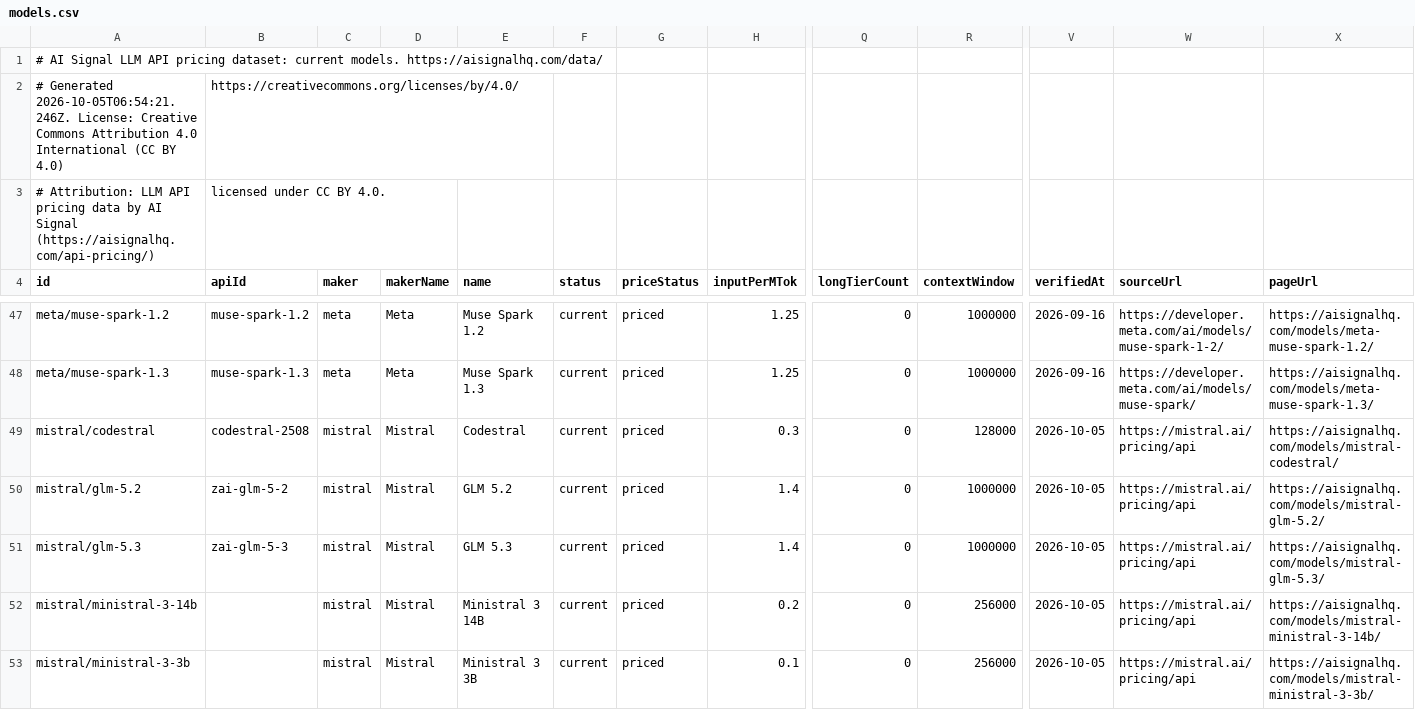
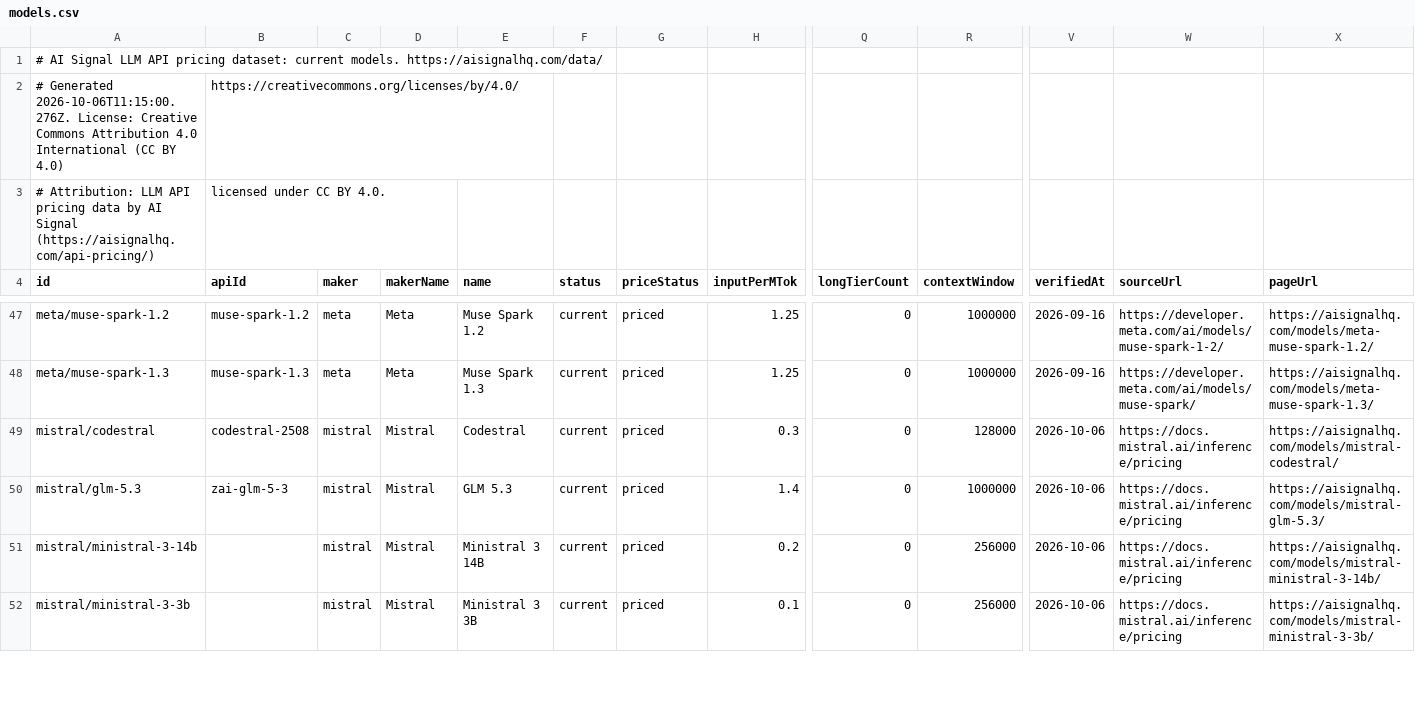
Before and after one commit to alvaroluceroo/llm-api-pricing-dataset, a CSV file: models.csv, drawn as a sheet; only a part is shown, gaps mark what is left out; removed rows and columns are numbered as before the commit, all else as after; rows hold the shown columns only; the diff covers the shown part only; the diff names each change by its address in the sheet, - before the commit and + after, or states it on an @@ line.

Commit message:
Dataset update 2026-10-06

```diff
--- a/models.csv
+++ b/models.csv
-A2 (id): # Generated 2026-10-05T06:54:21.246Z. License: Creative…
+A2 (id): # Generated 2026-10-06T11:15:00.276Z. License: Creative…
-V49 (verifiedAt): 2026-10-05
+V49 (verifiedAt): 2026-10-06
-W49 (sourceUrl): https://mistral.ai/pricing/api
+W49 (sourceUrl): https://docs.mistral.ai/inference/pricing
-row 50: mistral/glm-5.2 | zai-glm-5-2 | mistral | Mistral | GLM 5.2 | current | priced | 1.4 | 0 | 1000000 | 2026-10-05 | https://mistral.ai/pricing/api | https://aisignalhq.com/models/mistral-glm-5.2/
-V50:V52 (verifiedAt): 2026-10-05
+V50:V52 (verifiedAt): 2026-10-06
-W50:W52 (sourceUrl): https://mistral.ai/pricing/api
+W50:W52 (sourceUrl): https://docs.mistral.ai/inference/pricing
```
Also changed, not shown: 9 edited cells elsewhere in this file, 2 other files.
